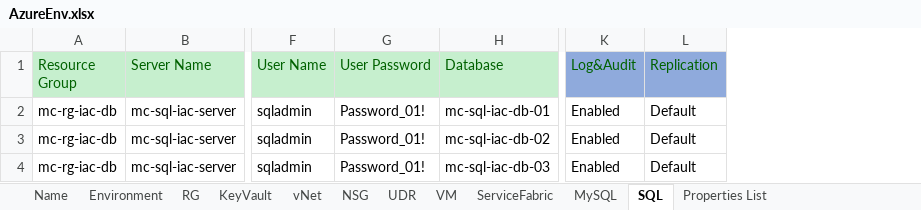
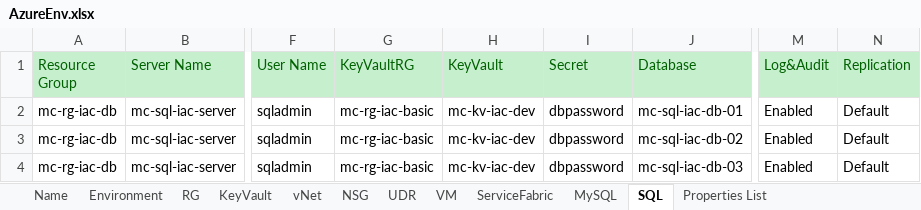
Before and after one commit to XuzhouHuang/azure-infra-as-code, an Excel workbook: AzureEnv.xlsx, sheet SQL, drawn as a sheet; only a part is shown, gaps mark what is left out; values as stored, in another font and other column widths than the file's, no borders; removed rows and columns are numbered as before the commit, all else as after; the diff names each change by its address in the sheet, - before the commit and + after, or states it on an @@ line.

Commit message:
sql

```diff
--- a/AzureEnv.xlsx (sheet SQL)
+++ b/AzureEnv.xlsx (sheet SQL)
-column G (User Password), rows 2-4: all Password_01!
+column G (KeyVaultRG), rows 2-4: all mc-rg-iac-basic
+column H (KeyVault), rows 2-4: all mc-kv-iac-dev
+column I (Secret), rows 2-4: all dbpassword
-M1:N1 fill: #8FAADC
+M1:N1 fill: #C6EFCE
```
Also changed, not shown: sheet KeyVault.
